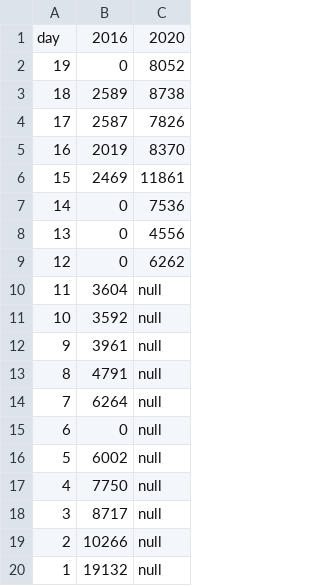
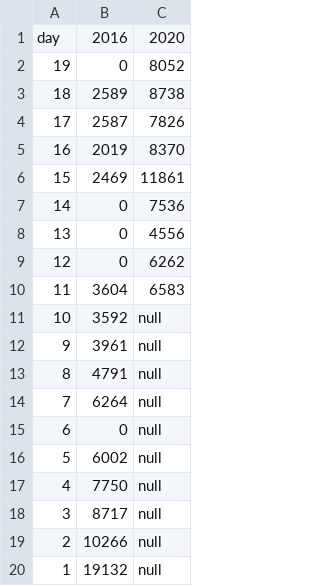
Before and after one commit to MarkusMannheim/act-election-prepolls, a CSV file: resources/data.csv, drawn as a sheet.

Commit message:
update

```diff
--- a/resources/data.csv
+++ b/resources/data.csv
@@ -9,3 +9,3 @@ day,2016,2020
 12,0,6262
-11,3604,null
+11,3604,6583
 10,3592,null
```
